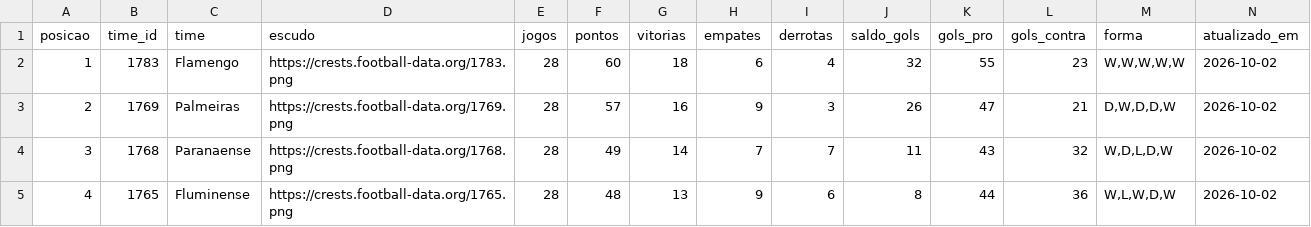
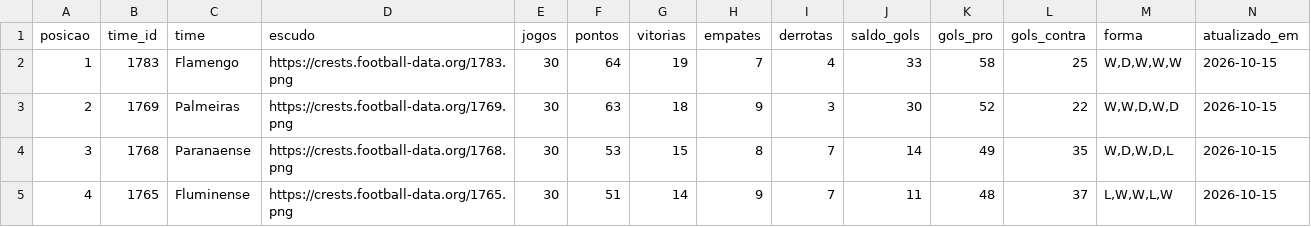
Before and after one commit to edsonsena15-lab/analise_corinthians, a CSV file: tabela_serie_a.csv, drawn as a sheet; only a part is shown; the diff covers the shown part only.

```diff
--- a/tabela_serie_a.csv
+++ b/tabela_serie_a.csv
@@ -1,5 +1,5 @@
 posicao,time_id,time,escudo,jogos,pontos,vitorias,empates,derrotas,saldo_gols,gols_pro,gols_contra,forma,atualizado_em
-1,1783,Flamengo,https://crests.football-data.org/1783.png,28,60,18,6,4,32,55,23,"W,W,W,W,W",2026-10-02
-2,1769,Palmeiras,https://crests.football-data.org/1769.png,28,57,16,9,3,26,47,21,"D,W,D,D,W",2026-10-02
-3,1768,Paranaense,https://crests.football-data.org/1768.png,28,49,14,7,7,11,43,32,"W,D,L,D,W",2026-10-02
-4,1765,Fluminense,https://crests.football-data.org/1765.png,28,48,13,9,6,8,44,36,"W,L,W,D,W",2026-10-02
+1,1783,Flamengo,https://crests.football-data.org/1783.png,30,64,19,7,4,33,58,25,"W,D,W,W,W",2026-10-15
+2,1769,Palmeiras,https://crests.football-data.org/1769.png,30,63,18,9,3,30,52,22,"W,W,D,W,D",2026-10-15
+3,1768,Paranaense,https://crests.football-data.org/1768.png,30,53,15,8,7,14,49,35,"W,D,W,D,L",2026-10-15
+4,1765,Fluminense,https://crests.football-data.org/1765.png,30,51,14,9,7,11,48,37,"L,W,W,L,W",2026-10-15
```
Also changed, not shown: 163 edited cells elsewhere in this file, 4 other files.
